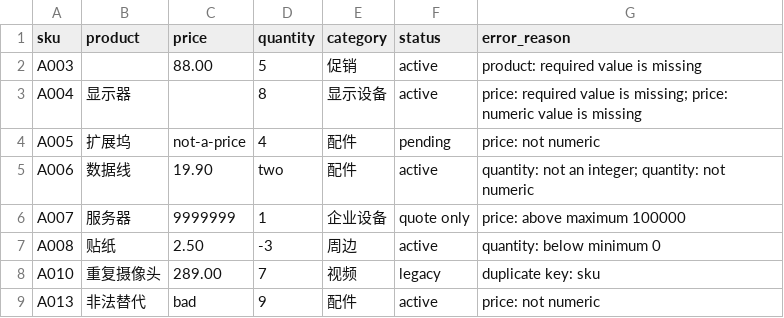
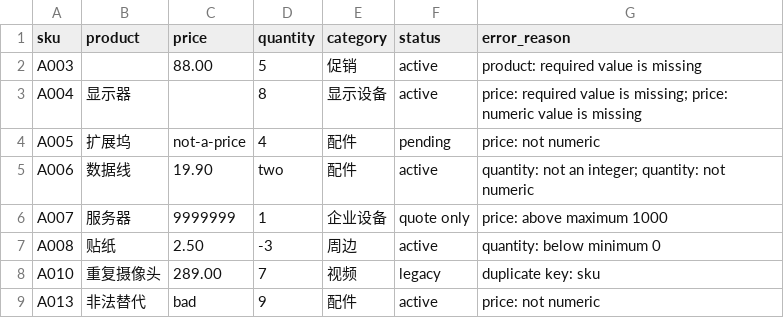
Before and after one commit to adofox2007/csv_cleaner, a CSV file: examples/expected/products_rejected.csv, drawn as a sheet.

```diff
--- a/examples/expected/products_rejected.csv
+++ b/examples/expected/products_rejected.csv
@@ -5,3 +5,3 @@ A005,扩展坞,not-a-price,4,配件,pending,price: not numeric
 A006,数据线,19.90,two,配件,active,quantity: not an integer; quantity: not numeric
-A007,服务器,9999999,1,企业设备,quote only,price: above maximum 100000
+A007,服务器,9999999,1,企业设备,quote only,price: above maximum 1000
 A008,贴纸,2.50,-3,周边,active,quantity: below minimum 0
```
Also changed, not shown: 3 other files.
